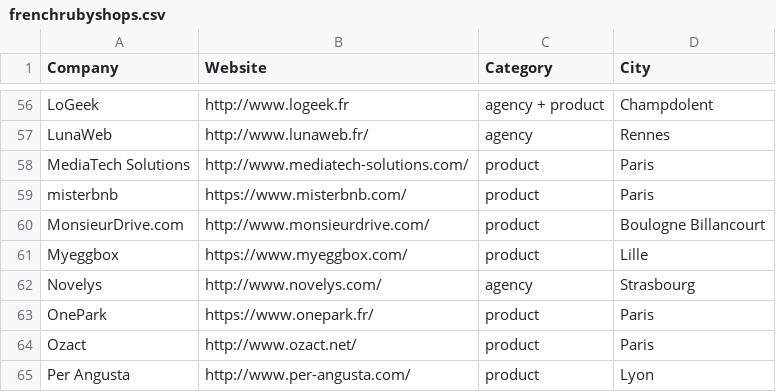
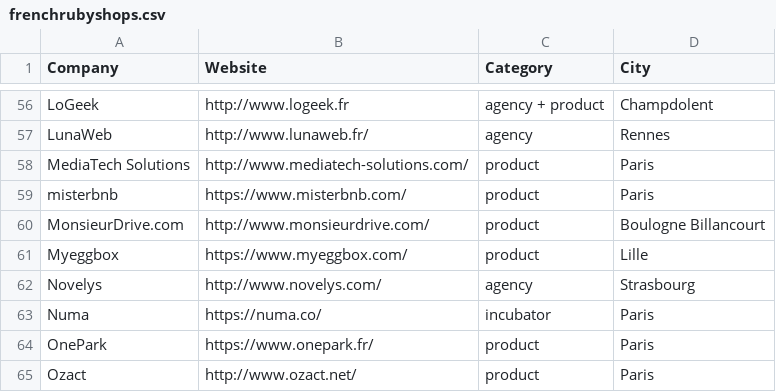
Before and after one commit to ruby-nord/rubyshops, a CSV file: frenchrubyshops.csv, drawn as a sheet; only a part is shown, gaps mark what is left out; the shorter side is filled out with more unchanged rows.

Commit message:
Add Numa

```diff
--- a/frenchrubyshops.csv
+++ b/frenchrubyshops.csv
@@ -62,2 +62,3 @@ Myeggbox,https://www.myeggbox.com/,product,Lille
 Novelys,http://www.novelys.com/,agency,Strasbourg
+Numa,https://numa.co/,incubator,Paris
 OnePark,https://www.onepark.fr/,product,Paris
```
